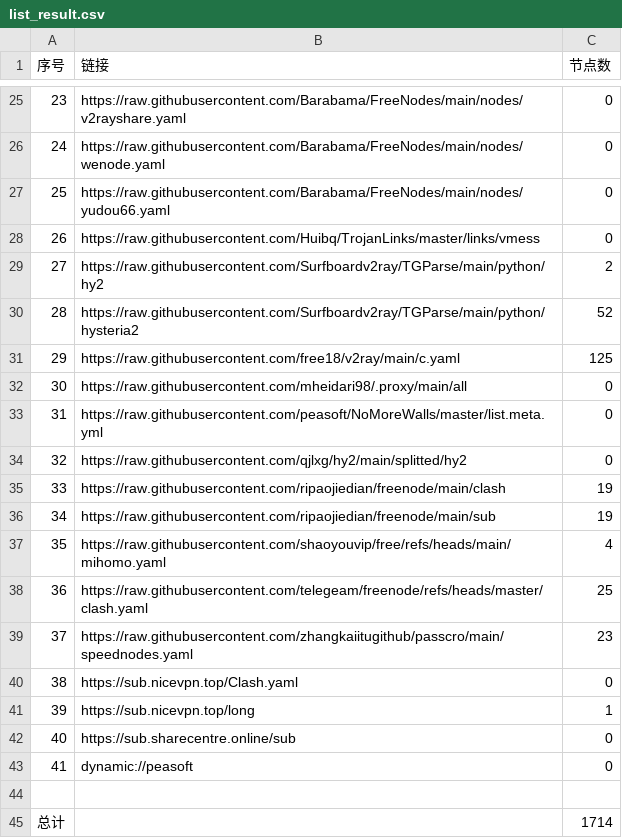
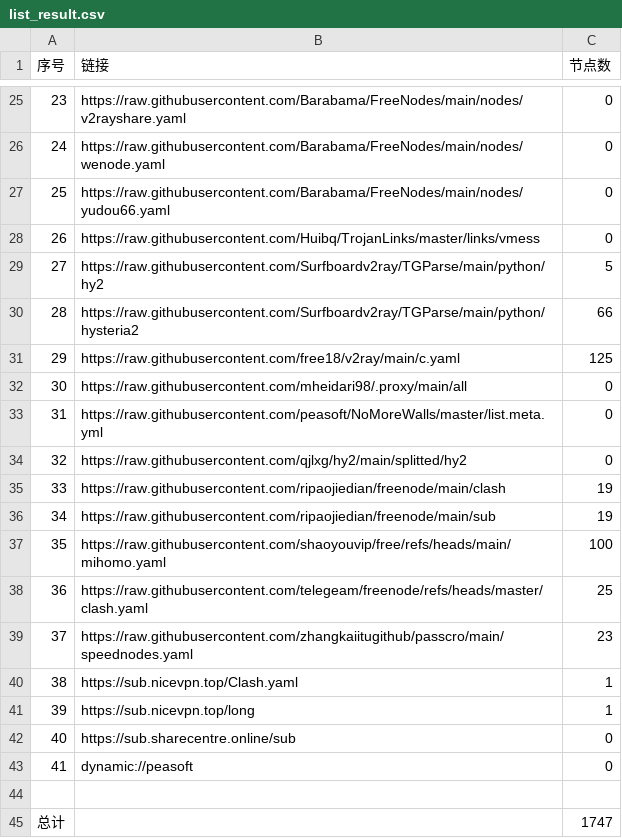
Before and after one commit to y1242067002/yfp, a CSV file: list_result.csv, drawn as a sheet; only a part is shown, gaps mark what is left out.

```diff
--- a/list_result.csv
+++ b/list_result.csv
@@ -28,4 +28,4 @@
 26,https://raw.githubusercontent.com/Huibq/TrojanLinks/master/links/vmess,0
-27,https://raw.githubusercontent.com/Surfboardv2ray/TGParse/main/python/hy2,2
-28,https://raw.githubusercontent.com/Surfboardv2ray/TGParse/main/python/hysteria2,52
+27,https://raw.githubusercontent.com/Surfboardv2ray/TGParse/main/python/hy2,5
+28,https://raw.githubusercontent.com/Surfboardv2ray/TGParse/main/python/hysteria2,66
 29,https://raw.githubusercontent.com/free18/v2ray/main/c.yaml,125
@@ -36,6 +36,6 @@
 34,https://raw.githubusercontent.com/ripaojiedian/freenode/main/sub,19
-35,https://raw.githubusercontent.com/shaoyouvip/free/refs/heads/main/mihomo.yaml,4
+35,https://raw.githubusercontent.com/shaoyouvip/free/refs/heads/main/mihomo.yaml,100
 36,https://raw.githubusercontent.com/telegeam/freenode/refs/heads/master/clash.yaml,25
 37,https://raw.githubusercontent.com/zhangkaiitugithub/passcro/main/speednodes.yaml,23
-38,https://sub.nicevpn.top/Clash.yaml,0
+38,https://sub.nicevpn.top/Clash.yaml,1
 39,https://sub.nicevpn.top/long,1
@@ -44,2 +44,2 @@
 
-总计,,1714
+总计,,1747
```
Also changed, not shown: 21 other files.
